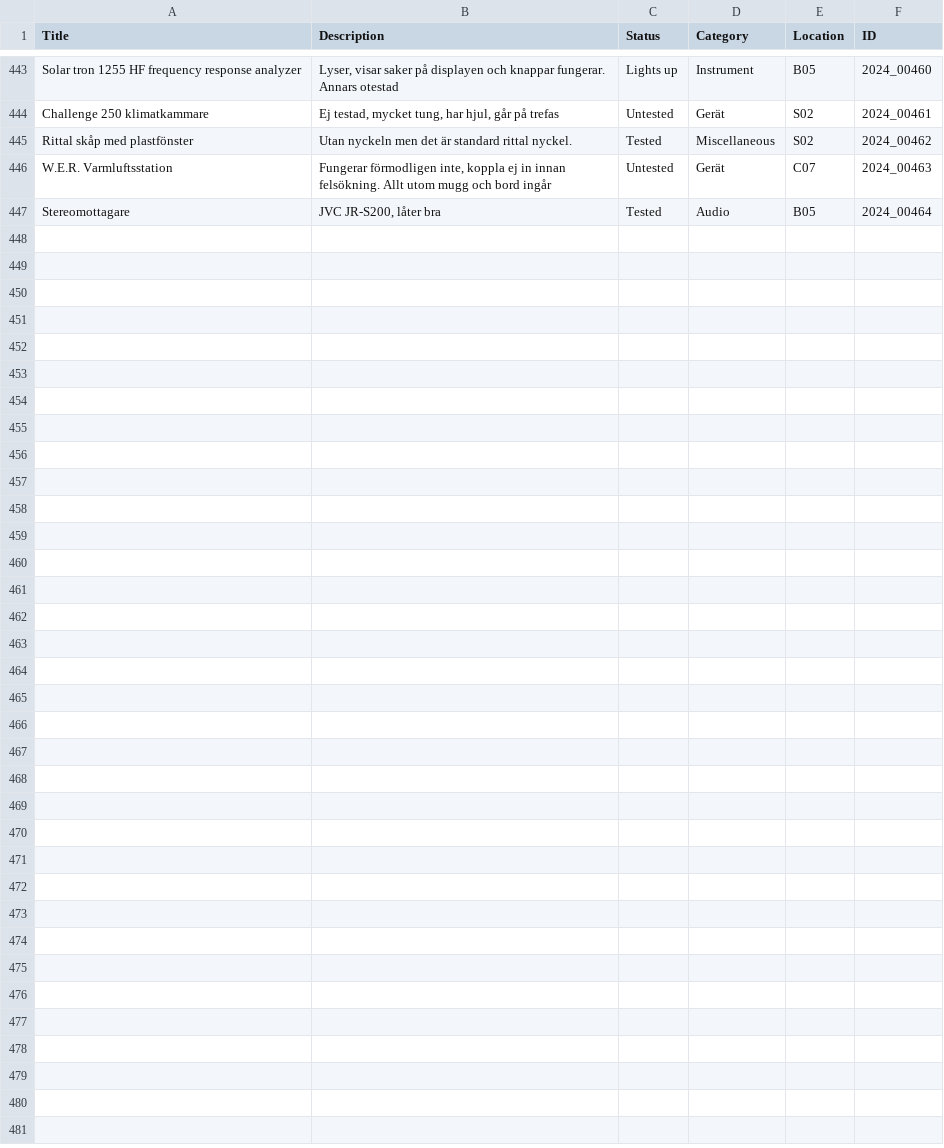
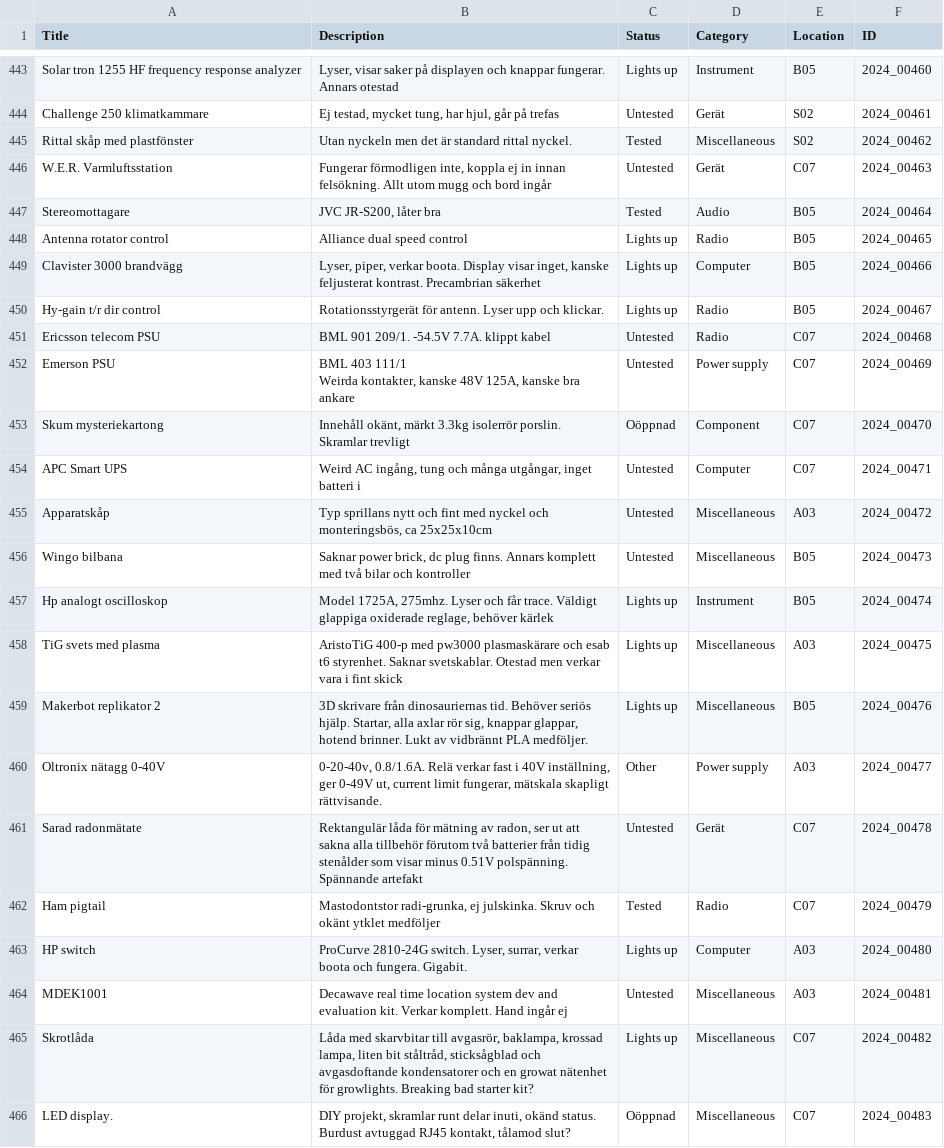
Before and after one commit to ETAChalmers/ETA-Hemsida, a CSV file: content/auction/auctionItems.csv, drawn as a sheet; only a part is shown, gaps mark what is left out; the diff covers the shown part only.

Commit message:
last few items

```diff
--- a/content/auction/auctionItems.csv
+++ b/content/auction/auctionItems.csv
@@ -564 +564,22 @@ W.E.R. Varmluftsstation,"Fungerar förmodligen inte, koppla ej in innan felsökn
 Stereomottagare,"JVC JR-S200, låter bra",Tested,Audio,B05,2024_00464
+Antenna rotator control,"Alliance dual speed control
+",Lights up,Radio,B05,2024_00465
+Clavister 3000 brandvägg ,"Lyser, piper, verkar boota. Display visar inget, kanske feljusterat kontrast. Precambrian säkerhet",Lights up,Computer,B05,2024_00466
+Hy-gain t/r dir control ,Rotationsstyrgerät för antenn. Lyser upp och klickar.,Lights up,Radio,B05,2024_00467
+Ericsson telecom PSU,BML 901 209/1. -54.5V 7.7A. klippt kabel,Untested,Radio,C07,2024_00468
+Emerson PSU,"BML 403 111/1
+Weirda kontakter, kanske 48V 125A, kanske bra ankare",Untested,Power supply,C07,2024_00469
+Skum mysteriekartong,"Innehåll okänt, märkt 3.3kg isolerrör porslin. Skramlar trevligt",Oöppnad,Component,C07,2024_00470
+APC Smart UPS ,"Weird AC ingång, tung och många utgångar, inget batteri i",Untested,Computer,C07,2024_00471
+Apparatskåp,"Typ sprillans nytt och fint med nyckel och monteringsbös, ca 25x25x10cm",Untested,Miscellaneous,A03,2024_00472
+Wingo bilbana,"Saknar power brick, dc plug finns. Annars komplett med två bilar och kontroller",Untested,Miscellaneous,B05,2024_00473
+Hp analogt oscilloskop ,"Model 1725A, 275mhz. Lyser och får trace. Väldigt glappiga oxiderade reglage, behöver kärlek",Lights up,Instrument,B05,2024_00474
+TiG svets med plasma,AristoTiG 400-p med pw3000 plasmaskärare och esab t6 styrenhet. Saknar svetskablar. Otestad men verkar vara i fint skick,Lights up,Miscellaneous,A03,2024_00475
+Makerbot replikator 2,"3D skrivare från dinosauriernas tid. Behöver seriös hjälp. Startar, alla axlar rör sig, knappar glappar, hotend brinner. Lukt av vidbrännt PLA medföljer.",Lights up,Miscellaneous,B05,2024_00476
+Oltronix nätagg 0-40V,"0-20-40v, 0.8/1.6A. Relä verkar fast i 40V inställning, ger 0-49V ut, current limit fungerar, mätskala skapligt rättvisande.",Other,Power supply,A03,2024_00477
+Sarad radonmätate,"Rektangulär låda för mätning av radon, ser ut att sakna alla tillbehör förutom två batterier från tidig stenålder som visar minus 0.51V polspänning. Spännande artefakt",Untested,Gerät,C07,2024_00478
+Ham pigtail,"Mastodontstor radi-grunka, ej julskinka. Skruv och okänt ytklet medföljer",Tested,Radio,C07,2024_00479
+HP switch,"ProCurve 2810-24G switch. Lyser, surrar, verkar boota och fungera. Gigabit.",Lights up,Computer,A03,2024_00480
+MDEK1001,Decawave real time location system dev and evaluation kit. Verkar komplett. Hand ingår ej,Untested,Miscellaneous,A03,2024_00481
+Skrotlåda,"Låda med skarvbitar till avgasrör, baklampa, krossad lampa, liten bit ståltråd, sticksågblad och avgasdoftande kondensatorer och en growat nätenhet för growlights. Breaking bad starter kit? ",Lights up,Miscellaneous,C07,2024_00482
+LED display.,"DIY projekt, skramlar runt delar inuti, okänd status. Burdust avtuggad RJ45 kontakt, tålamod slut?",Oöppnad,Miscellaneous,C07,2024_00483
```
Also changed, not shown: 10 added rows elsewhere in this file, 1 other file.
